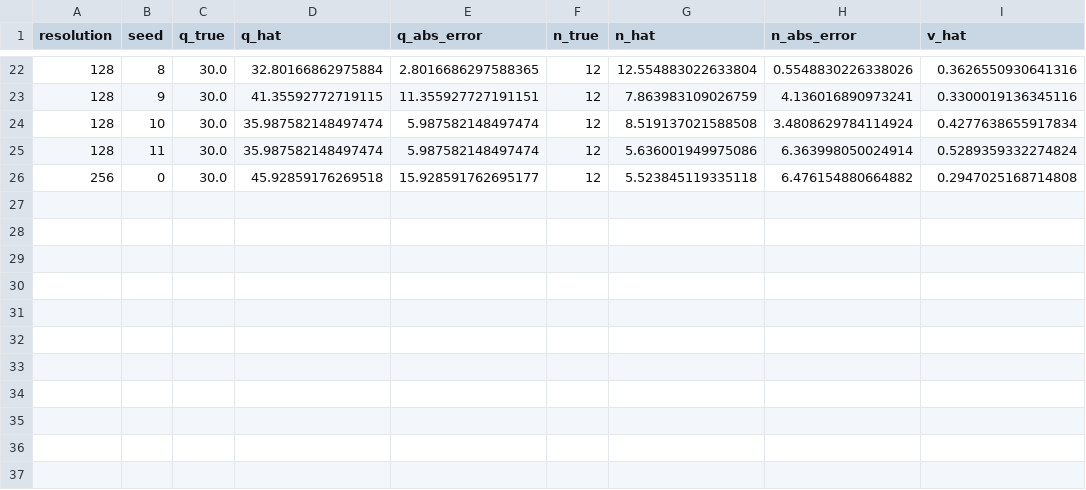
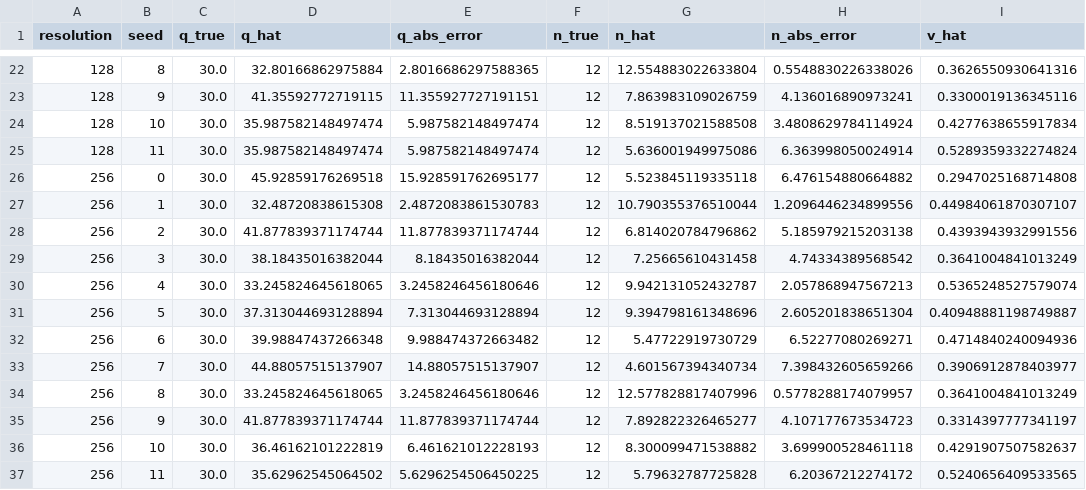
Before and after one commit to AngadKumar16/ReScience-C, a CSV file: bqa-replication/results/identifiability/resolution_bias.csv, drawn as a sheet; only a part is shown, gaps mark what is left out.

Commit message:
newer data

```diff
--- a/bqa-replication/results/identifiability/resolution_bias.csv
+++ b/bqa-replication/results/identifiability/resolution_bias.csv
@@ -26 +26,12 @@ resolution,seed,q_true,q_hat,q_abs_error,n_true,n_hat,n_abs_error,v_hat
 256,0,30.0,45.92859176269518,15.928591762695177,12,5.523845119335118,6.476154880664882,0.2947025168714808
+256,1,30.0,32.48720838615308,2.4872083861530783,12,10.790355376510044,1.2096446234899556,0.44984061870307107
+256,2,30.0,41.877839371174744,11.877839371174744,12,6.814020784796862,5.185979215203138,0.4393943932991556
+256,3,30.0,38.18435016382044,8.18435016382044,12,7.25665610431458,4.74334389568542,0.3641004841013249
+256,4,30.0,33.245824645618065,3.2458246456180646,12,9.942131052432787,2.057868947567213,0.5365248527579074
+256,5,30.0,37.313044693128894,7.313044693128894,12,9.394798161348696,2.605201838651304,0.40948881198749887
+256,6,30.0,39.98847437266348,9.988474372663482,12,5.47722919730729,6.52277080269271,0.4714840240094936
+256,7,30.0,44.88057515137907,14.88057515137907,12,4.601567394340734,7.398432605659266,0.3906912878403977
+256,8,30.0,33.245824645618065,3.2458246456180646,12,12.577828817407996,0.5778288174079957,0.3641004841013249
+256,9,30.0,41.877839371174744,11.877839371174744,12,7.892822326465277,4.107177673534723,0.3314397777341197
+256,10,30.0,36.46162101222819,6.461621012228193,12,8.300099471538882,3.699900528461118,0.4291907507582637
+256,11,30.0,35.62962545064502,5.6296254506450225,12,5.79632787725828,6.20367212274172,0.5240656409533565
```
